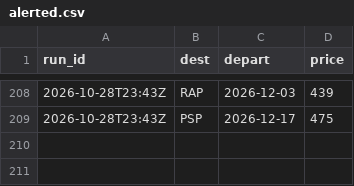
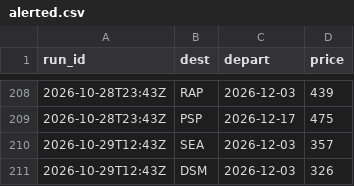
Before and after one commit to tommyjoppich/weekendtriptracker, a CSV file: data/alerted.csv, drawn as a sheet; only a part is shown, gaps mark what is left out; the diff names each change by its address in the sheet, - before the commit and + after, or states it on an @@ line.

```diff
--- a/data/alerted.csv
+++ b/data/alerted.csv
+row 210: 2026-10-29T12:43Z | SEA | 2026-12-03 | 357
+row 211: 2026-10-29T12:43Z | DSM | 2026-12-03 | 326
```
Also changed, not shown: 3 other files.
